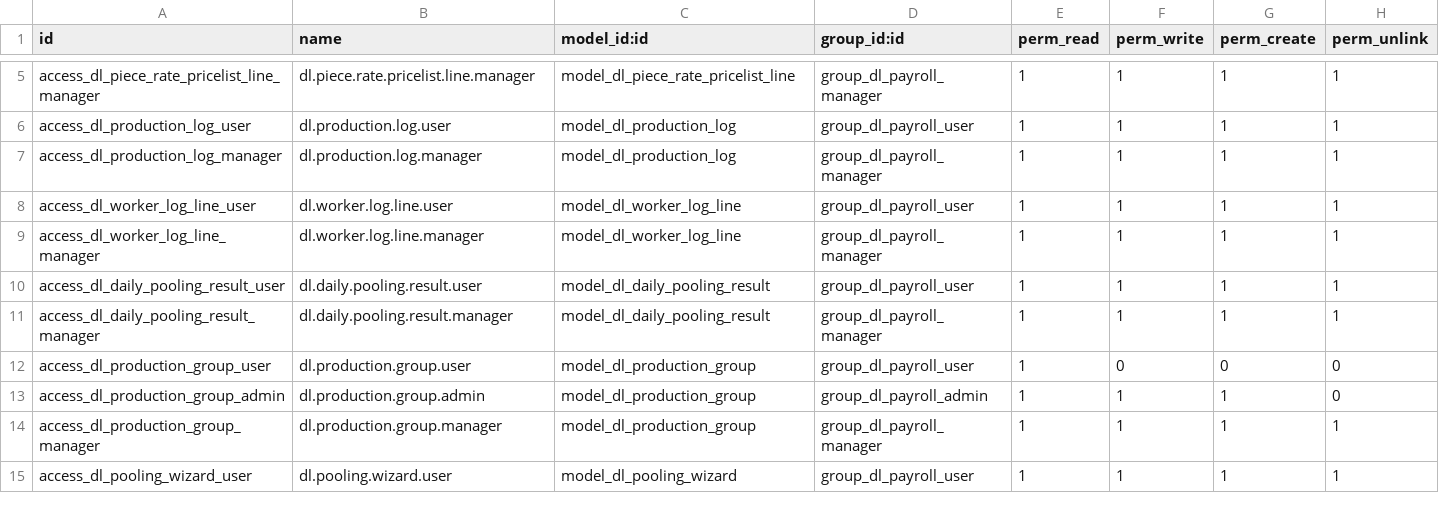
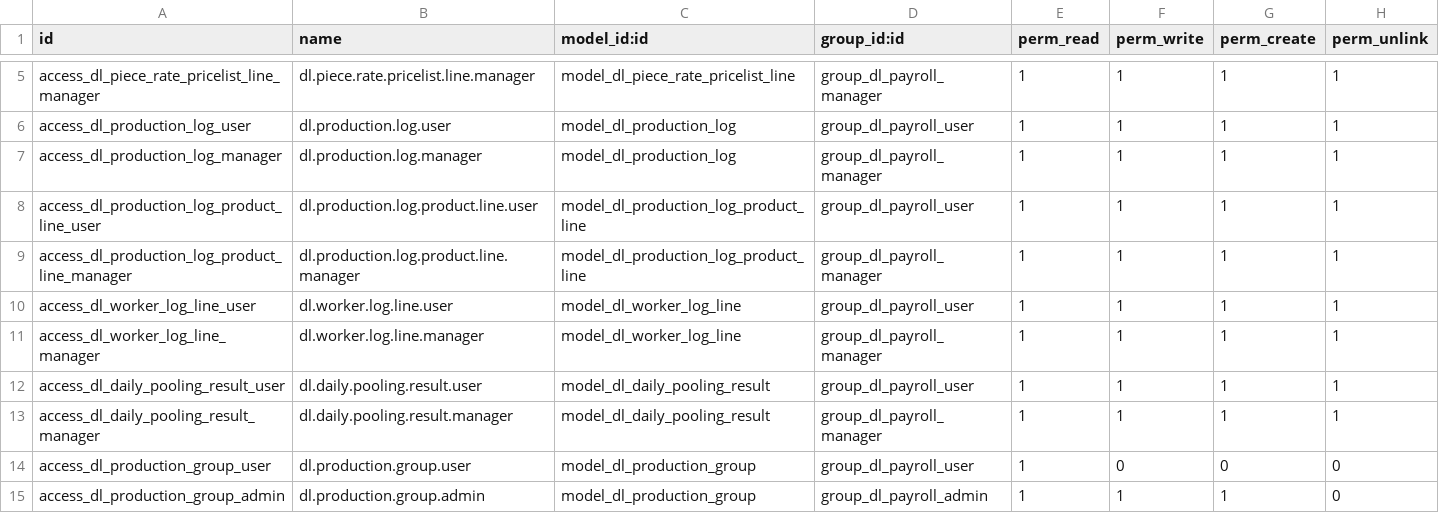
Before and after one commit to sonzai8/odoo, a CSV file: my_custom_addons/dl_wood_payroll/security/ir.model.access.csv, drawn as a sheet; only a part is shown, gaps mark what is left out; the shorter side is filled out with more unchanged rows.

```diff
--- a/my_custom_addons/dl_wood_payroll/security/ir.model.access.csv
+++ b/my_custom_addons/dl_wood_payroll/security/ir.model.access.csv
@@ -7,2 +7,4 @@ access_dl_production_log_user,dl.production.log.user,model_dl_production_log,gro
 access_dl_production_log_manager,dl.production.log.manager,model_dl_production_log,group_dl_payroll_manager,1,1,1,1
+access_dl_production_log_product_line_user,dl.production.log.product.line.user,model_dl_production_log_product_line,group_dl_payroll_user,1,1,1,1
+access_dl_production_log_product_line_manager,dl.production.log.product.line.manager,model_dl_production_log_product_line,group_dl_payroll_manager,1,1,1,1
 access_dl_worker_log_line_user,dl.worker.log.line.user,model_dl_worker_log_line,group_dl_payroll_user,1,1,1,1
```
Also changed, not shown: 10 other files.
